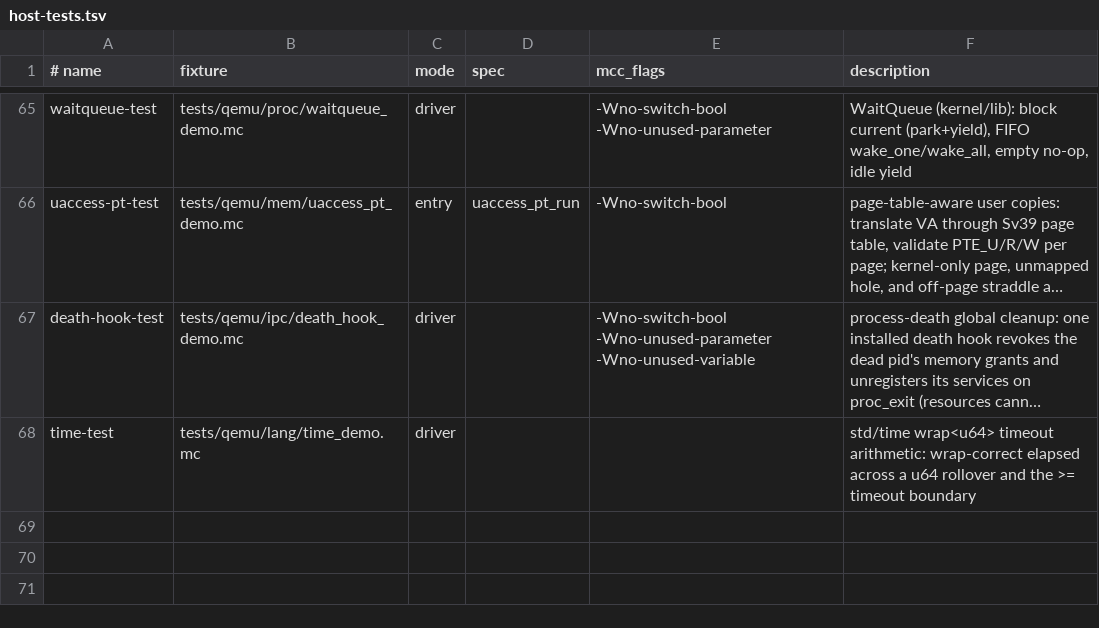
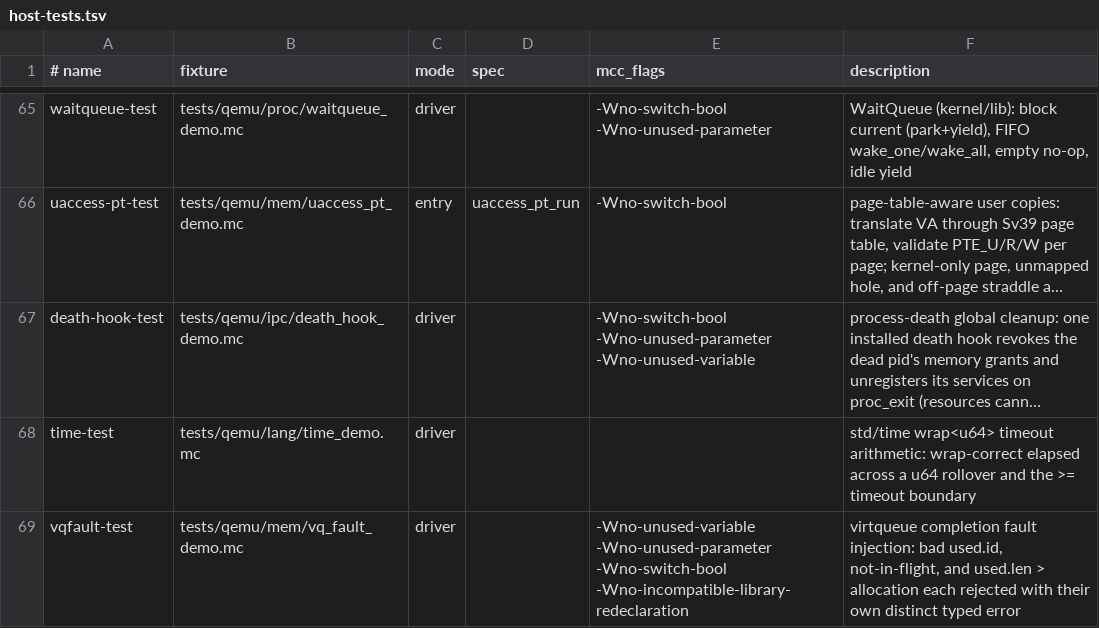
Before and after one commit to Haofei/modern-c, a TSV file: tools/lib/host-tests.tsv, drawn as a sheet; only a part is shown, gaps mark what is left out; long unchanged cells end in …; the diff names each change by its address in the sheet, - before the commit and + after, or states it on an @@ line.

```diff
--- a/tools/lib/host-tests.tsv
+++ b/tools/lib/host-tests.tsv
+row 69: vqfault-test | tests/qemu/mem/vq_fault_demo.mc | driver |  | -Wno-unused-variable -Wno-unused-parameter -Wno-switch-bool -Wno-incompatible-library-redeclaration | virtqueue completion fault injection: bad used.id, not-in-flight, and used.len > allocation each rejected with their own distinct typed error
```
Also changed, not shown: 4 other files.
